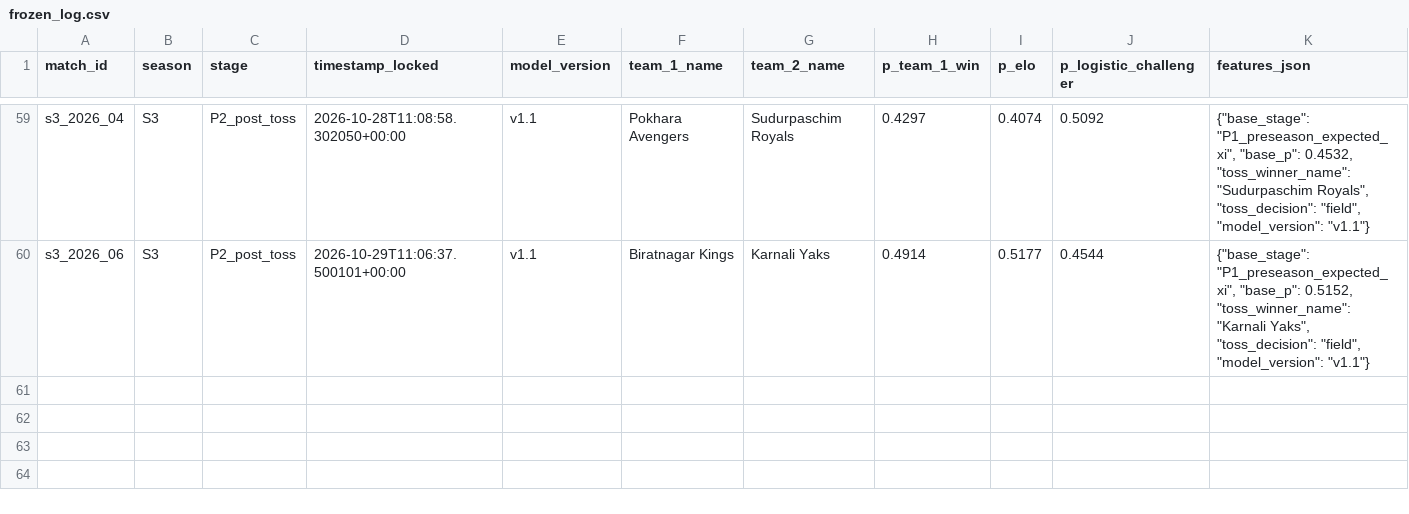
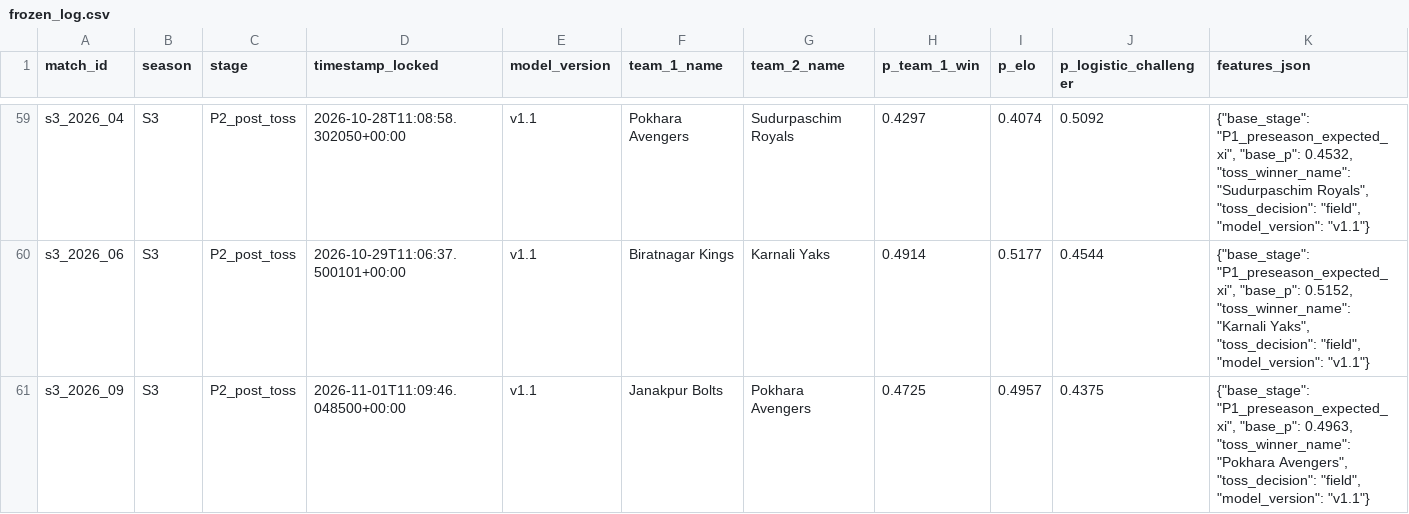
Before and after one commit to Dikshant-Neupane/CricNepal, a CSV file: data/predictions/frozen_log.csv, drawn as a sheet; only a part is shown, gaps mark what is left out; the diff names each change by its address in the sheet, - before the commit and + after, or states it on an @@ line.

Commit message:
data: lock Match 9 post-toss predictions

```diff
--- a/data/predictions/frozen_log.csv
+++ b/data/predictions/frozen_log.csv
+row 61: s3_2026_09 | S3 | P2_post_toss | 2026-11-01T11:09:46.048500+00:00 | v1.1 | Janakpur Bolts | Pokhara Avengers | 0.4725 | 0.4957 | 0.4375 | {"base_stage": "P1_preseason_expected_xi", "base_p": 0.4963, "toss_winner_name": "Pokhara Avengers", "toss_decision": "field", "model_version": "v1.1"}
```
Also changed, not shown: 2 other files.
